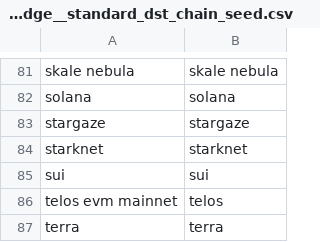
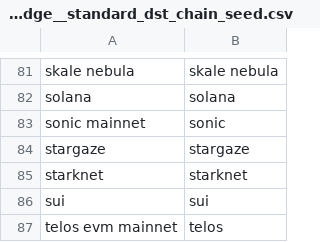
Before and after one commit to FlipsideCrypto/ethereum-models, a CSV file: data/silver_bridge__standard_dst_chain_seed.csv, drawn as a sheet; only a part is shown, gaps mark what is left out; the shorter side is filled out with more unchanged rows; the diff names each change by its address in the sheet, - before the commit and + after, or states it on an @@ line.

Commit message:
sonic

```diff
--- a/data/silver_bridge__standard_dst_chain_seed.csv
+++ b/data/silver_bridge__standard_dst_chain_seed.csv
+row 83: sonic mainnet | sonic
```
